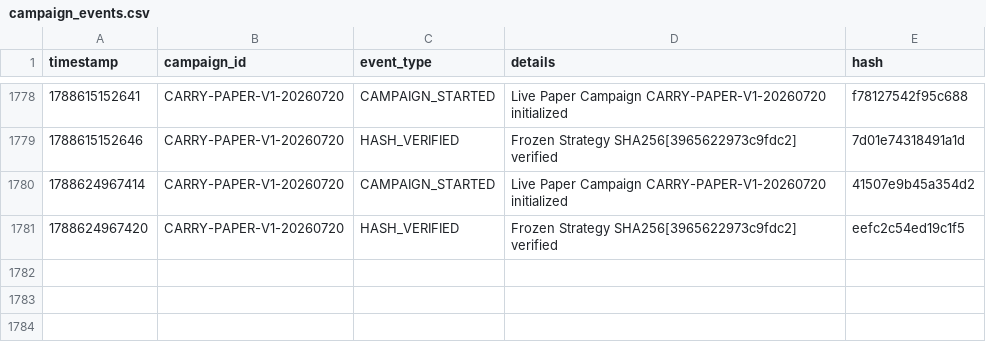
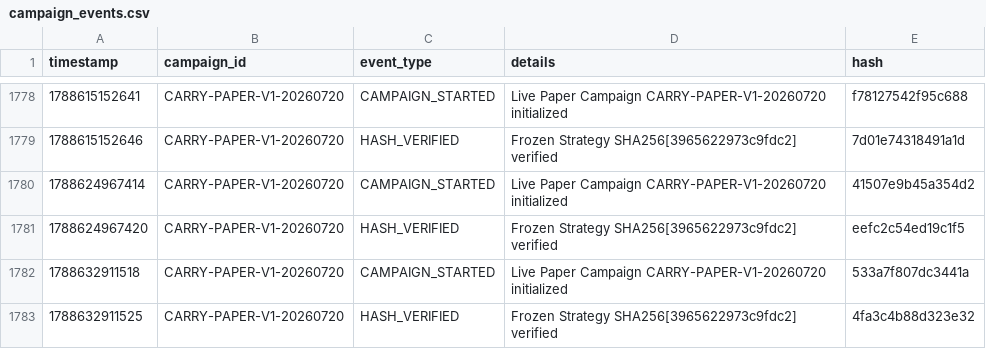
Before and after one commit to SaifAl-Sabaneh/Trading_AI_System, a CSV file: Trading_AI_System/database/campaign_events.csv, drawn as a sheet; only a part is shown, gaps mark what is left out; the diff names each change by its address in the sheet, - before the commit and + after, or states it on an @@ line.

```diff
--- a/Trading_AI_System/database/campaign_events.csv
+++ b/Trading_AI_System/database/campaign_events.csv
+row 1782: 1788632911518 | CARRY-PAPER-V1-20260720 | CAMPAIGN_STARTED | Live Paper Campaign CARRY-PAPER-V1-20260720 initialized | 533a7f807dc3441a
+row 1783: 1788632911525 | CARRY-PAPER-V1-20260720 | HASH_VERIFIED | Frozen Strategy SHA256[3965622973c9fdc2] verified | 4fa3c4b88d323e32
```
Also changed, not shown: 1 other file.
